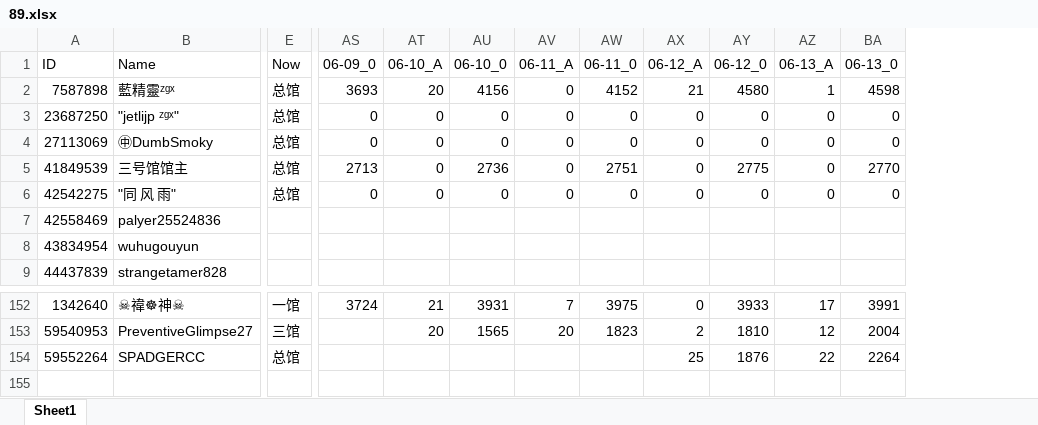
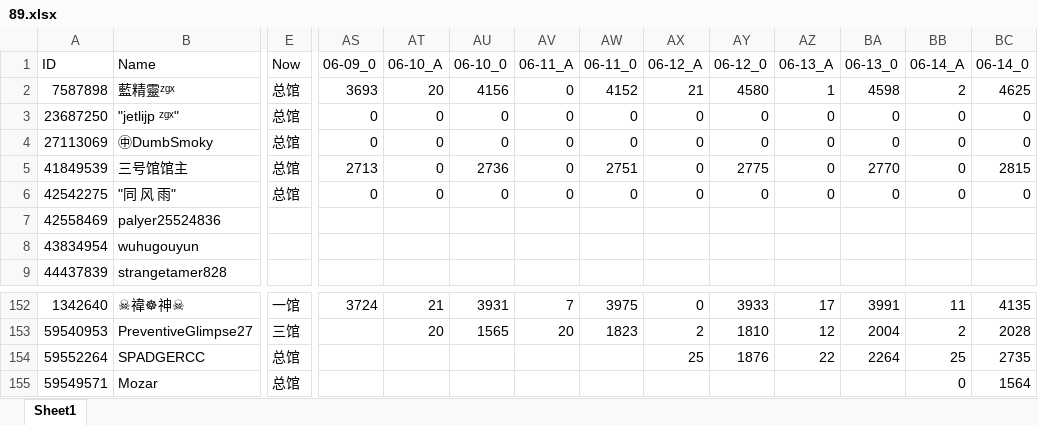
Before and after one commit to CTWYouYu/ZGX_Public, an Excel workbook: Season_Attack/89.xlsx, sheet Sheet1, drawn as a sheet; only a part is shown, gaps mark what is left out; values as stored, in another font and other column widths than the file's, no cell formats; rows hold the shown columns only; the diff names each change by its address in the sheet, - before the commit and + after, or states it on an @@ line.

```diff
--- a/Season_Attack/89.xlsx (sheet Sheet1)
+++ b/Season_Attack/89.xlsx (sheet Sheet1)
+column BB (06-14_A), rows 2-6: 2 | 0 | 0 | 0 | 0; rows 152-154: 11 | 2 | 25
+column BC (06-14_0), rows 2-6: 4625 | 0 | 0 | 2815 | 0; rows 152-154: 4135 | 2028 | 2735
+row 155: 59549571 | Mozar | 总馆 |  |  |  |  |  |  |  |  |  | 0 | 1564
```
Also changed, not shown: cell formats, Season_Trophies/81.xlsx, Season_Trophies/82.xlsx, 7 other files.
